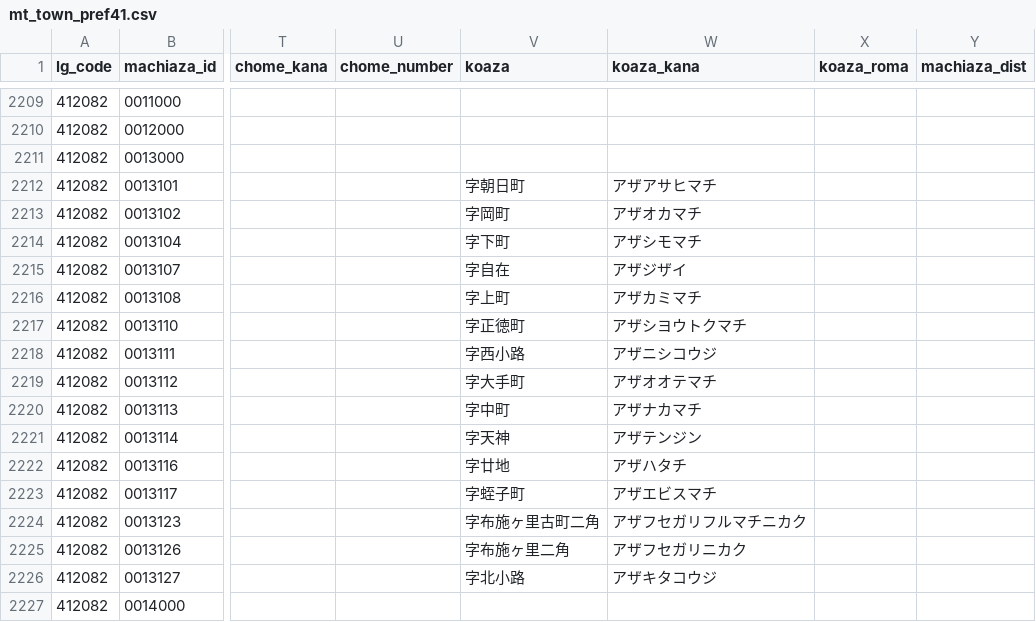
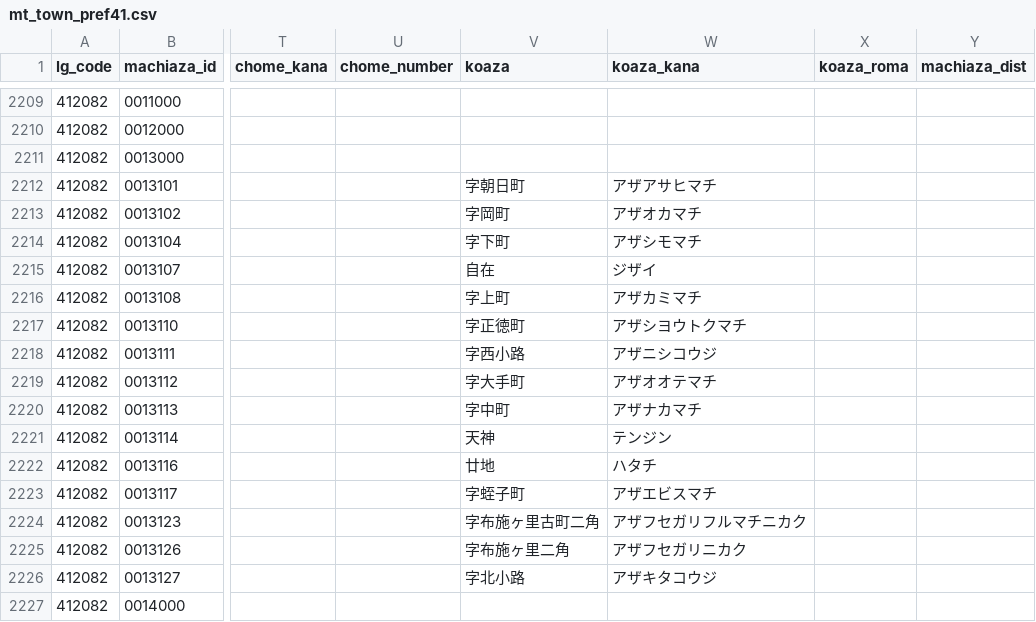
Before and after one commit to zero3kw/abr-mt-town-list, a CSV file: data/mt_town_pref41.csv, drawn as a sheet; only a part is shown, gaps mark what is left out; the diff names each change by its address in the sheet, - before the commit and + after, or states it on an @@ line.

```diff
--- a/data/mt_town_pref41.csv
+++ b/data/mt_town_pref41.csv
-V2215 (koaza): 字自在
+V2215 (koaza): 自在
-W2215 (koaza_kana): アザジザイ
+W2215 (koaza_kana): ジザイ
-V2221 (koaza): 字天神
+V2221 (koaza): 天神
-W2221 (koaza_kana): アザテンジン
+W2221 (koaza_kana): テンジン
-V2222 (koaza): 字廿地
+V2222 (koaza): 廿地
-W2222 (koaza_kana): アザハタチ
+W2222 (koaza_kana): ハタチ
```
Also changed, not shown: data/mt_town_pref09.csv, data/mt_town_pref19.csv, 25 other files.
